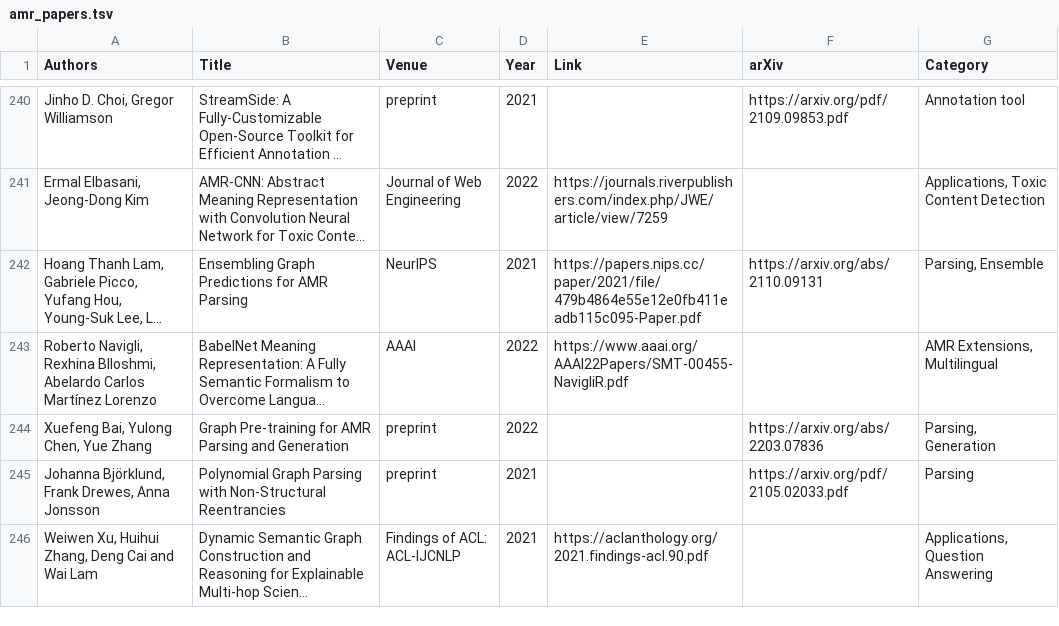
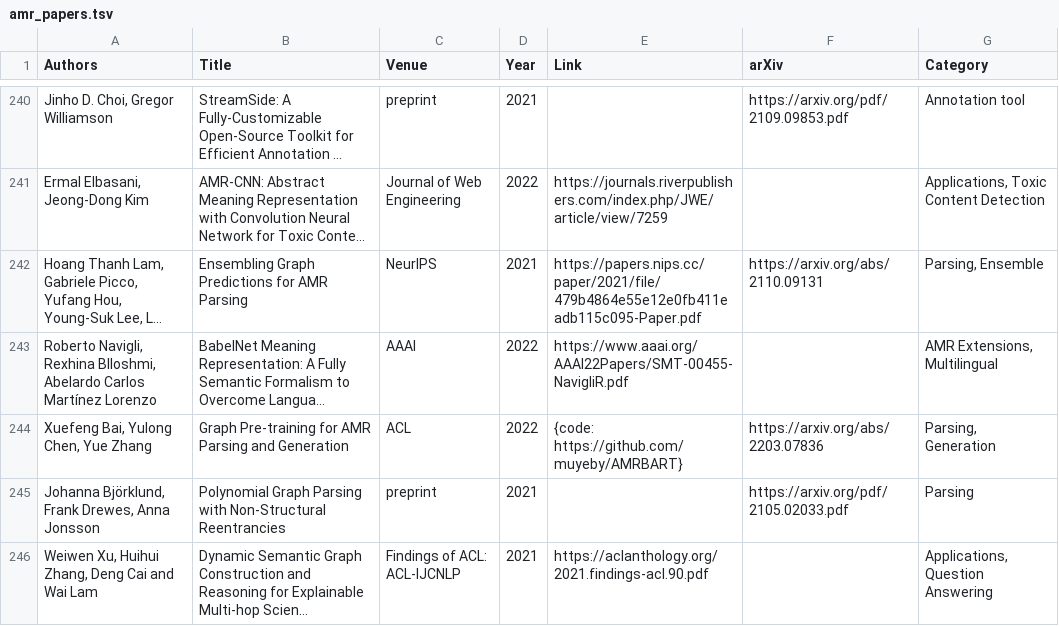
Before and after one commit to nert-nlp/AMR-Bibliography, a TSV file: data/amr_papers.tsv, drawn as a sheet; only a part is shown, gaps mark what is left out; long unchanged cells end in …; the diff names each change by its address in the sheet, - before the commit and + after, or states it on an @@ line.

Commit message:
Bai et al. 2022: venue + code

```diff
--- a/data/amr_papers.tsv
+++ b/data/amr_papers.tsv
-C244 (Venue): preprint
+C244 (Venue): ACL
-E244 (Link): (empty)
+E244 (Link): {code: https://github.com/muyeby/AMRBART}
```
